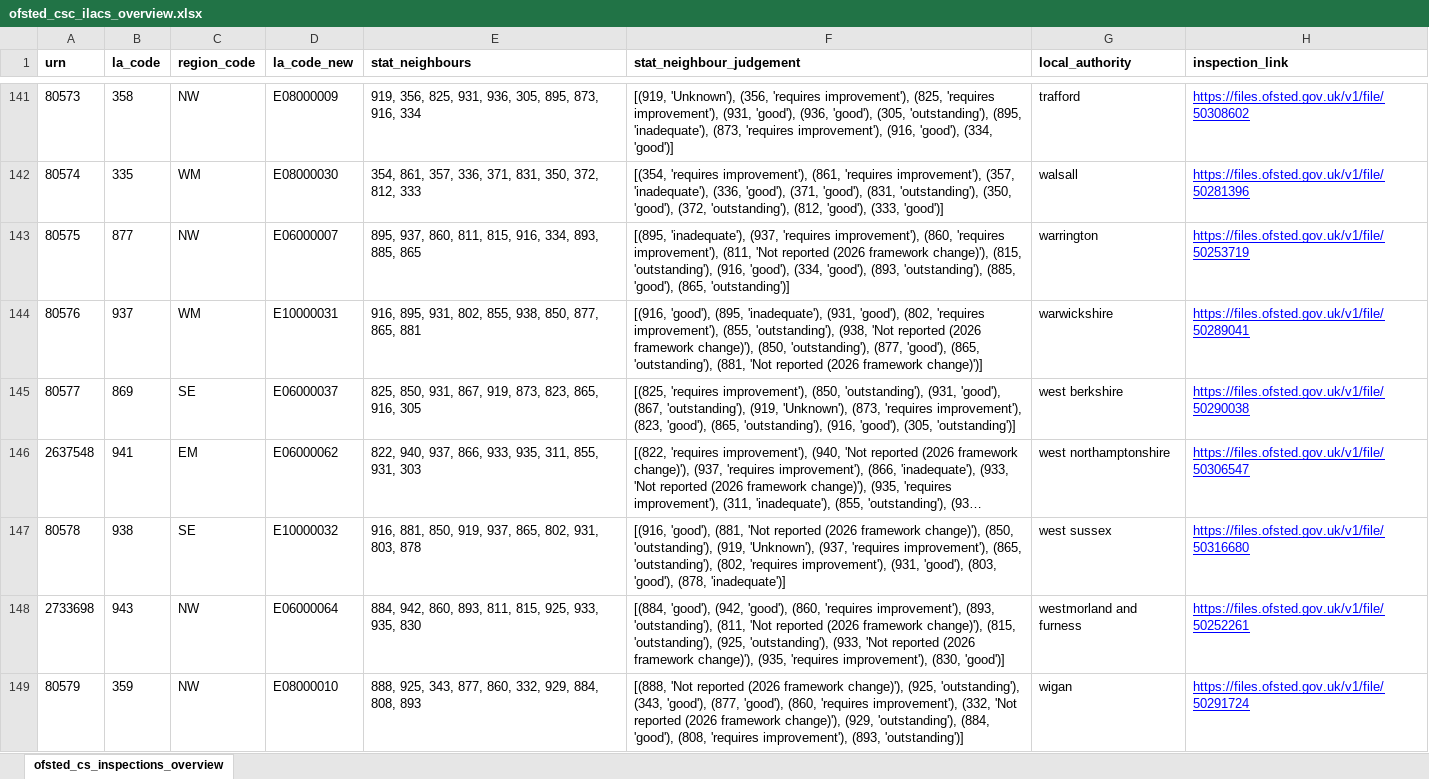
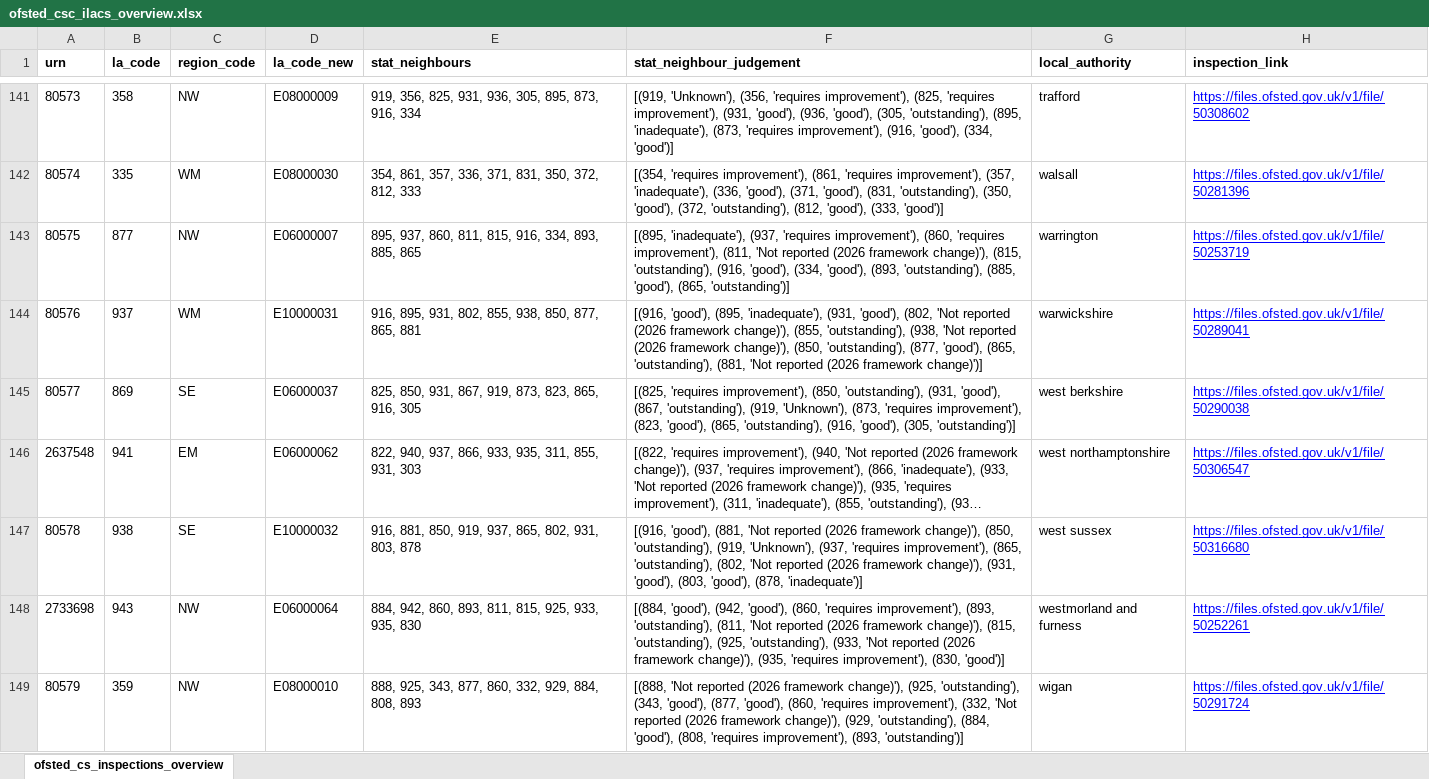
Before and after one commit to JT-39/ofsted-ilacs-scrape-tool, an Excel workbook: ofsted_csc_ilacs_overview.xlsx, sheet ofsted_cs_inspections_overview, drawn as a sheet; only a part is shown, gaps mark what is left out; long unchanged cells end in …; values as stored, in another font and other column widths than the file's, no borders; the diff covers the shown part only; the diff names each change by its address in the sheet, - before the commit and + after, or states it on an @@ line.

```diff
--- a/ofsted_csc_ilacs_overview.xlsx (sheet ofsted_cs_inspections_overview)
+++ b/ofsted_csc_ilacs_overview.xlsx (sheet ofsted_cs_inspections_overview)
-F144 (stat_neighbour_judgement): …'good'), (802, 'requires improvement'), (855, 'outstanding'),…
+F144 (stat_neighbour_judgement): …'good'), (802, 'Not reported (2026 framework change)'), (855, 'outstanding'),…
-F147 (stat_neighbour_judgement): …'outstanding'), (802, 'requires improvement'), (931, 'good'),…
+F147 (stat_neighbour_judgement): …'outstanding'), (802, 'Not reported (2026 framework change)'), (931, 'good'),…
```
Also changed, not shown: 47 edited cells elsewhere in this sheet, 2 other files.
